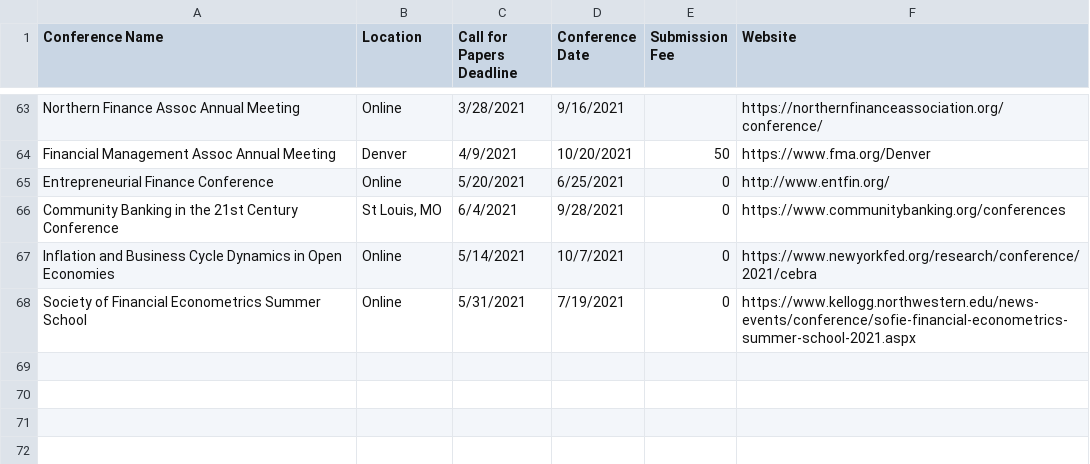
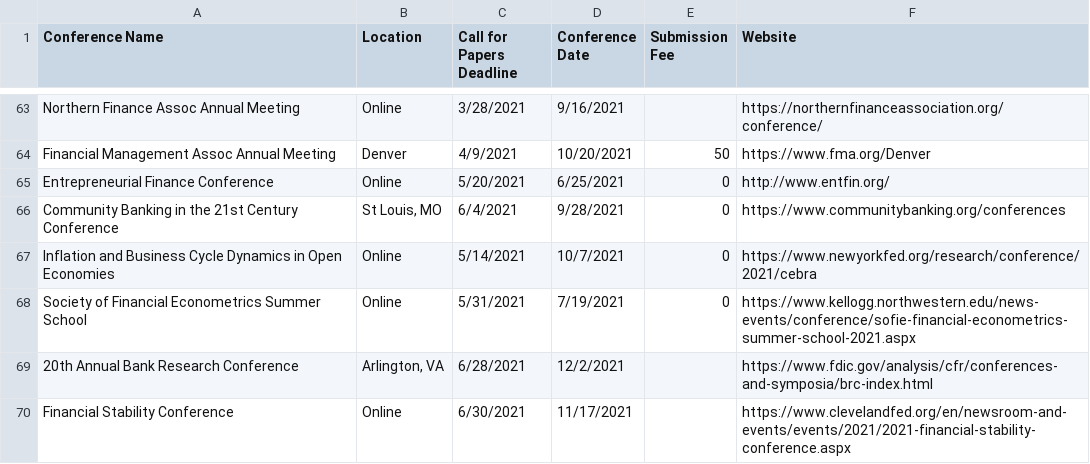
Before and after one commit to tbeason/financeconferences, a CSV file: data/conferences_pastdue.csv, drawn as a sheet; only a part is shown, gaps mark what is left out.

```diff
--- a/data/conferences_pastdue.csv
+++ b/data/conferences_pastdue.csv
@@ -68 +68,3 @@ Inflation and Business Cycle Dynamics in Open Economies,Online,5/14/2021,10/7/20
 Society of Financial Econometrics Summer School,Online,5/31/2021,7/19/2021,0,https://www.kellogg.northwestern.edu/news-events/conference/sofie-financial-econometrics-summer-school-2021.aspx
+20th Annual Bank Research Conference,"Arlington, VA",6/28/2021,12/2/2021,,https://www.fdic.gov/analysis/cfr/conferences-and-symposia/brc-index.html
+Financial Stability Conference,Online,6/30/2021,11/17/2021,,https://www.clevelandfed.org/en/newsroom-and-events/events/2021/2021-financial-stability-conference.aspx
```
Also changed, not shown: data/financeconfdeadlines.csv.
